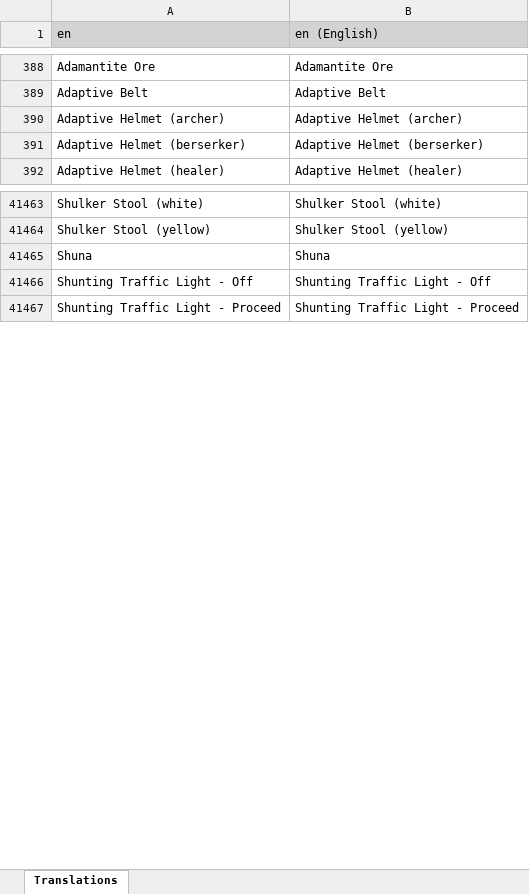
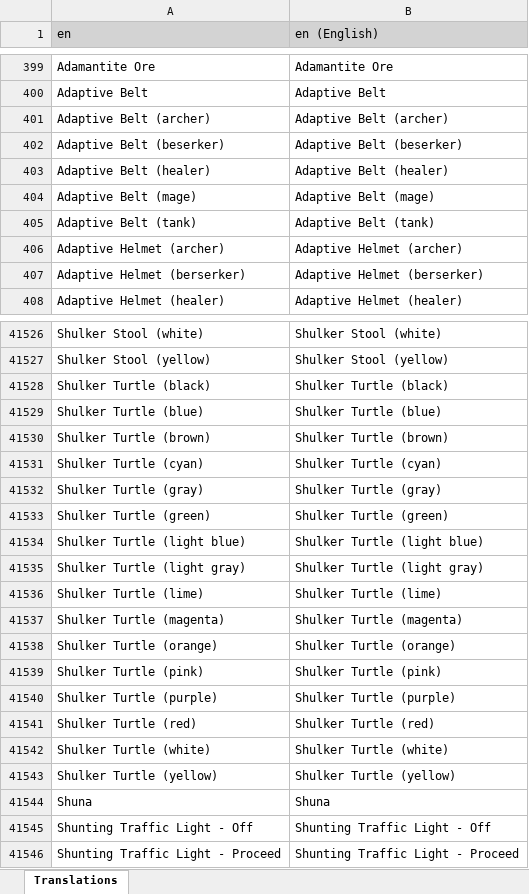
Before and after one commit to LordRazen/mchv2-translations-plugin, an Excel workbook: lang/en/headTitles.xlsx, sheet Translations, drawn as a sheet; only a part is shown, gaps mark what is left out; values as stored, in another font and other column widths than the file's, no borders; the diff covers the shown part only; the diff names each change by its address in the sheet, - before the commit and + after, or states it on an @@ line.

Commit message:
Update Translations: 2025-09-14

```diff
--- a/lang/en/headTitles.xlsx (sheet Translations)
+++ b/lang/en/headTitles.xlsx (sheet Translations)
+row 401: Adaptive Belt (archer) | Adaptive Belt (archer)
+row 402: Adaptive Belt (beserker) | Adaptive Belt (beserker)
+row 403: Adaptive Belt (healer) | Adaptive Belt (healer)
+row 404: Adaptive Belt (mage) | Adaptive Belt (mage)
+row 405: Adaptive Belt (tank) | Adaptive Belt (tank)
+row 41528: Shulker Turtle (black) | Shulker Turtle (black)
+row 41529: Shulker Turtle (blue) | Shulker Turtle (blue)
+row 41530: Shulker Turtle (brown) | Shulker Turtle (brown)
+row 41531: Shulker Turtle (cyan) | Shulker Turtle (cyan)
+row 41532: Shulker Turtle (gray) | Shulker Turtle (gray)
+row 41533: Shulker Turtle (green) | Shulker Turtle (green)
+row 41534: Shulker Turtle (light blue) | Shulker Turtle (light blue)
+row 41535: Shulker Turtle (light gray) | Shulker Turtle (light gray)
+row 41536: Shulker Turtle (lime) | Shulker Turtle (lime)
+row 41537: Shulker Turtle (magenta) | Shulker Turtle (magenta)
+row 41538: Shulker Turtle (orange) | Shulker Turtle (orange)
+row 41539: Shulker Turtle (pink) | Shulker Turtle (pink)
+row 41540: Shulker Turtle (purple) | Shulker Turtle (purple)
+row 41541: Shulker Turtle (red) | Shulker Turtle (red)
+row 41542: Shulker Turtle (white) | Shulker Turtle (white)
+row 41543: Shulker Turtle (yellow) | Shulker Turtle (yellow)
```
Also changed, not shown: 61 added rows and 1 removed row elsewhere in this sheet, 58 other files.
